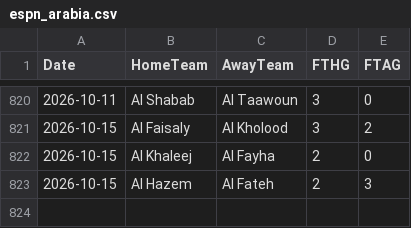
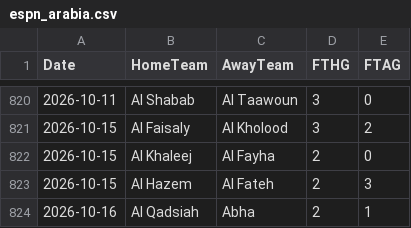
Before and after one commit to scoutspicks34-del/Scoutspicks, a CSV file: data/espn_arabia.csv, drawn as a sheet; only a part is shown, gaps mark what is left out.

```diff
--- a/data/espn_arabia.csv
+++ b/data/espn_arabia.csv
@@ -823 +823,2 @@ Date,HomeTeam,AwayTeam,FTHG,FTAG
 2026-10-15,Al Hazem,Al Fateh,2,3
+2026-10-16,Al Qadsiah,Abha,2,1
```
Also changed, not shown: 2 other files.
